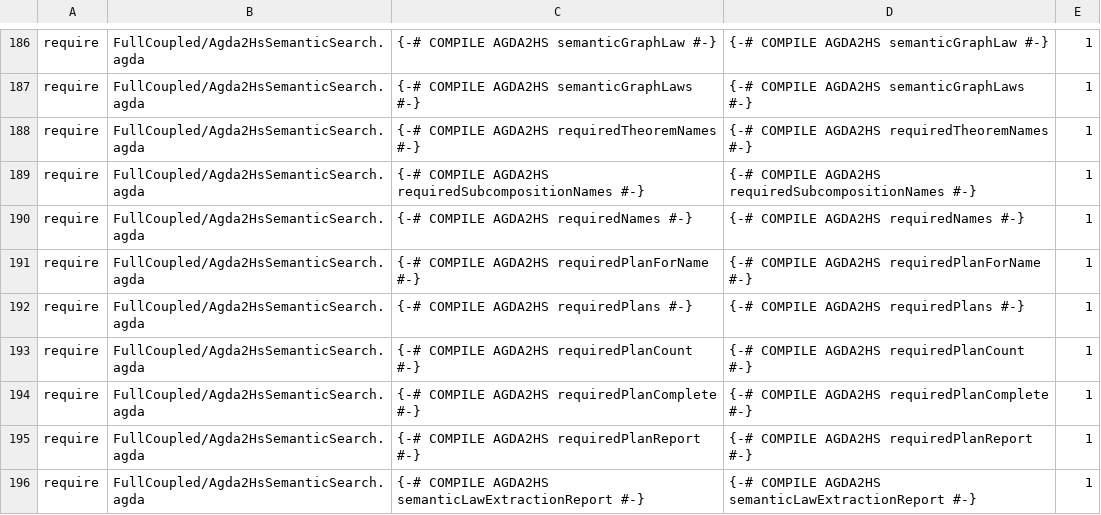
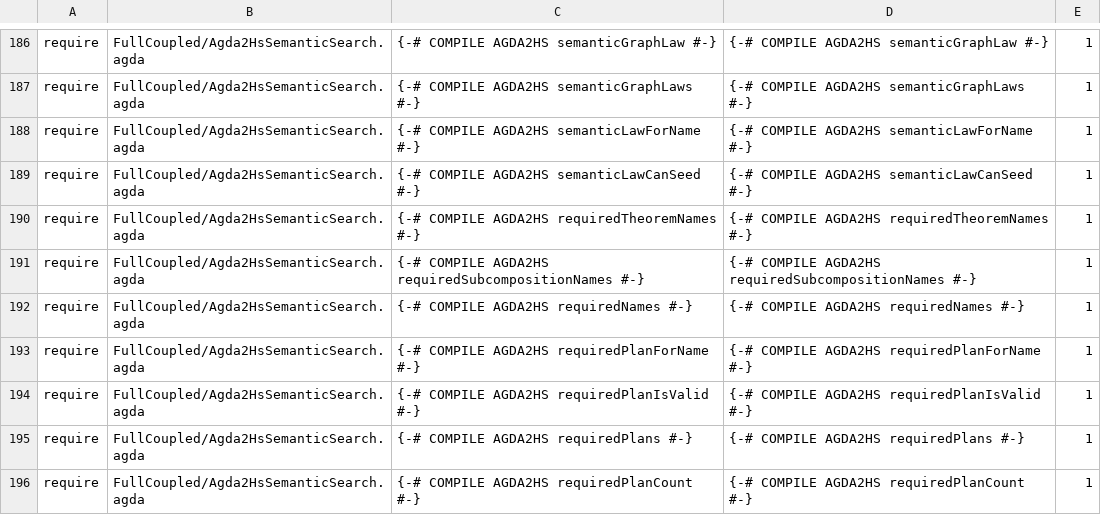
Before and after one commit to JohnChristianD/Deep-Watkins-Monoid-LSTM, a TSV file: .ci/agda/import-contracts.tsv, drawn as a sheet; only a part is shown, gaps mark what is left out; the shorter side is filled out with more unchanged rows; the diff names each change by its address in the sheet, - before the commit and + after, or states it on an @@ line.

Commit message:
fix(agda): connect neural MDP Bellman proofs and prune duplicate Kleene theory (#246)
* Declare semantic law lookup and seed-filter extraction roots

* Require semantic law lookup and seed-filter extraction roots

* Document lazy factorial fuel and remove unused Nat factorial

* Remove duplicate Kleene theorem and add neural MDP Bellman bridge

* Use the isolated omega-Kleene equality symmetry proof

* Document neural MDP theorems and A* versus Q-learning boundary

* Document backend guarantees and lazy nondeterministic search scope

* Gate CI on extracted neural MDP Bellman theorem names

* Declare required plan validator as an Agda2HS extraction root

* Require backend contract for required plan validator

```diff
--- a/.ci/agda/import-contracts.tsv
+++ b/.ci/agda/import-contracts.tsv
+row 188: require | FullCoupled/Agda2HsSemanticSearch.agda | {-# COMPILE AGDA2HS semanticLawForName #-} | {-# COMPILE AGDA2HS semanticLawForName #-} | 1
+row 189: require | FullCoupled/Agda2HsSemanticSearch.agda | {-# COMPILE AGDA2HS semanticLawCanSeed #-} | {-# COMPILE AGDA2HS semanticLawCanSeed #-} | 1
+row 194: require | FullCoupled/Agda2HsSemanticSearch.agda | {-# COMPILE AGDA2HS requiredPlanIsValid #-} | {-# COMPILE AGDA2HS requiredPlanIsValid #-} | 1
```
Also changed, not shown: 4 other files.
